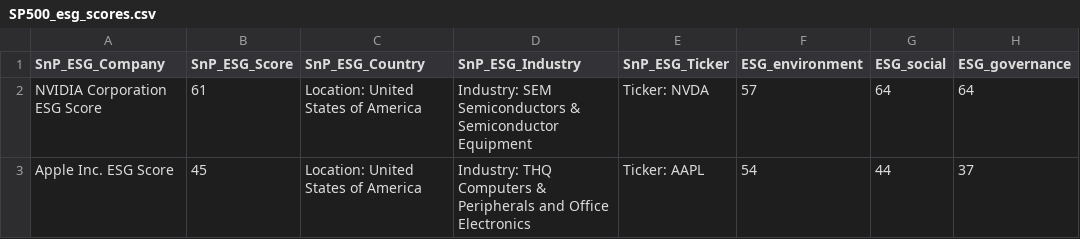
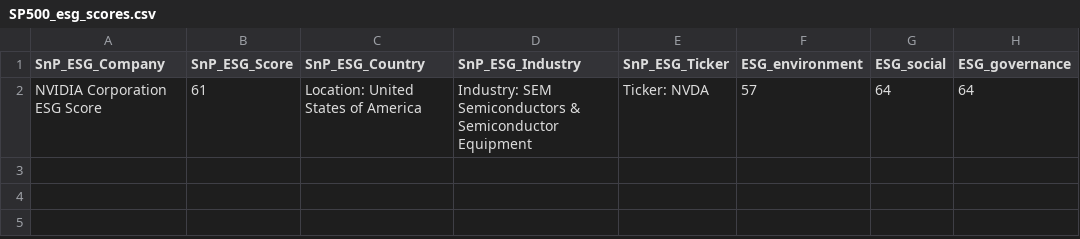
Before and after one commit to imercadouchicago/ESG_Score_API, a CSV file: esg_app/api/data/SP500_esg_scores.csv, drawn as a sheet; the diff names each change by its address in the sheet, - before the commit and + after, or states it on an @@ line.

```diff
--- a/esg_app/api/data/SP500_esg_scores.csv
+++ b/esg_app/api/data/SP500_esg_scores.csv
-row 3: Apple Inc. ESG Score | 45 | Location: United States of America | Industry: THQ Computers & Peripherals and Office Electronics | Ticker: AAPL | 54 | 44 | 37
```
Also changed, not shown: 7 other files.
